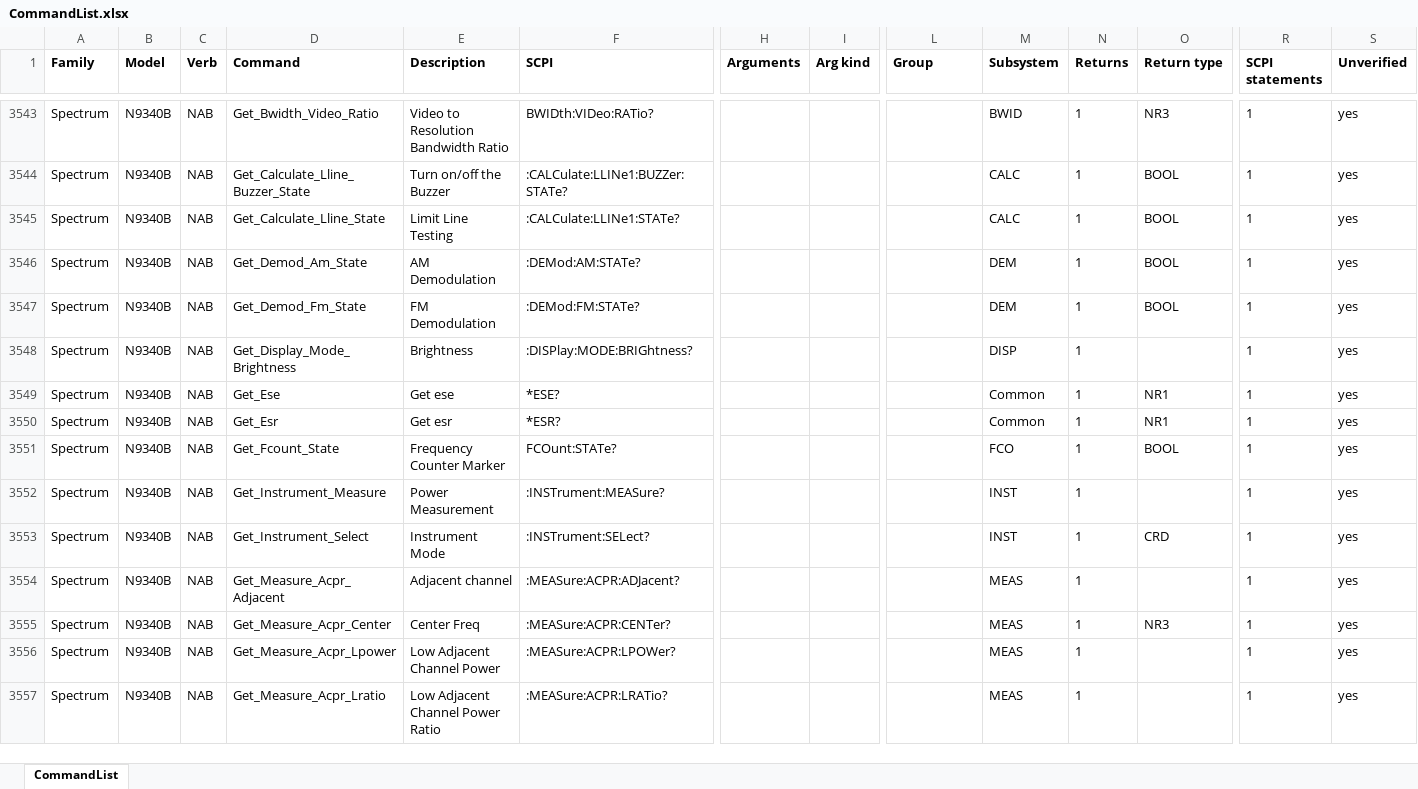
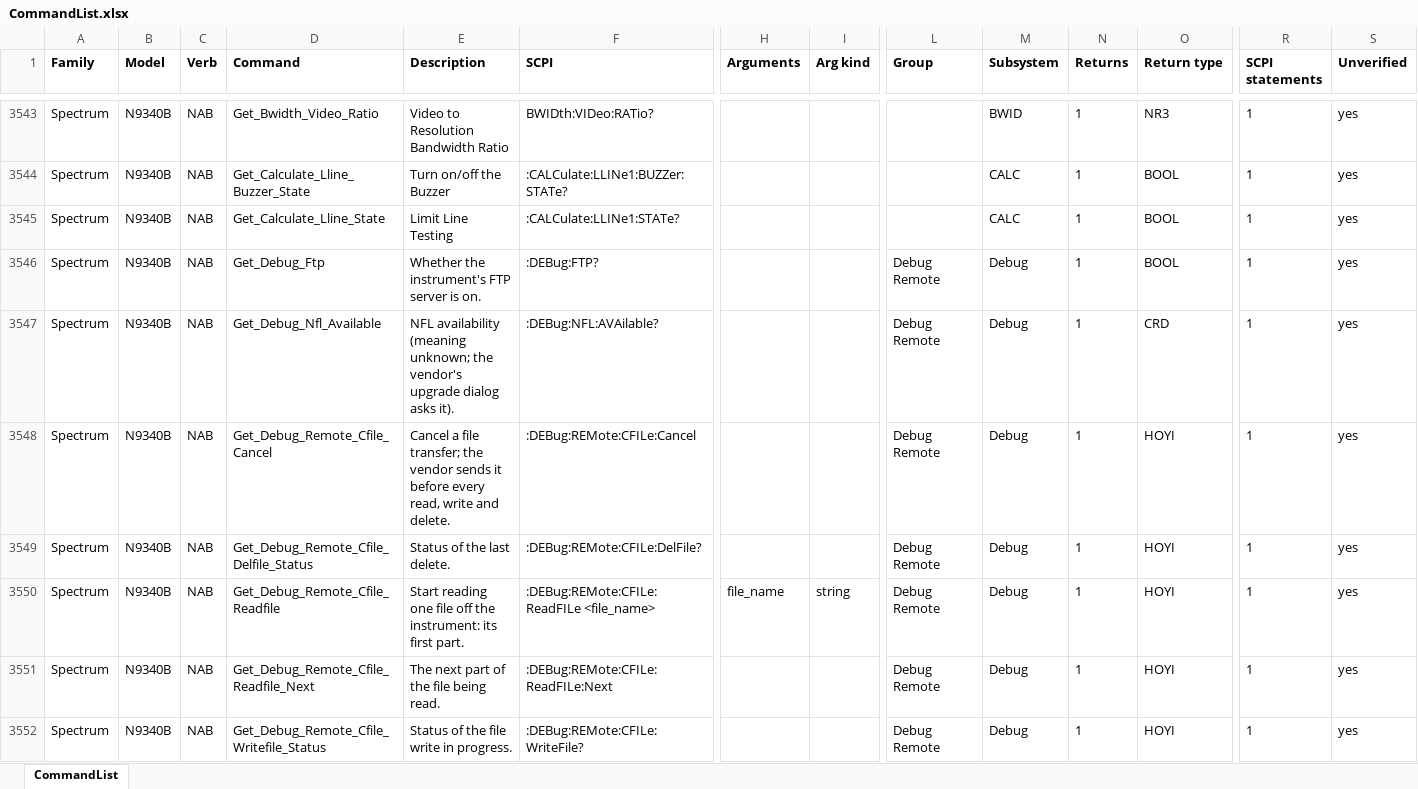
Before and after one commit to LikeDotAudio/APK.plugin.instruments.VISA, an Excel workbook: _komand/CommandList.xlsx, sheet CommandList, drawn as a sheet; only a part is shown, gaps mark what is left out; the shorter side is filled out with more unchanged rows; values as stored, in another font and other column widths than the file's, no borders; rows hold the shown columns only; the diff covers the shown part only; the diff names each change by its address in the sheet, - before the commit and + after, or states it on an @@ line.

Commit message:
N9340B: add debug remote HOYI frame commands and model_only schema flag

```diff
--- a/_komand/CommandList.xlsx (sheet CommandList)
+++ b/_komand/CommandList.xlsx (sheet CommandList)
+row 3546: Spectrum | N9340B | NAB | Get_Debug_Ftp | Whether the instrument's FTP server is on. | :DEBug:FTP? |  |  | Debug Remote | Debug | 1 | BOOL | 1 | yes
+row 3547: Spectrum | N9340B | NAB | Get_Debug_Nfl_Available | NFL availability (meaning unknown; the vendor's upgrade dialog asks it). | :DEBug:NFL:AVAilable? |  |  | Debug Remote | Debug | 1 | CRD | 1 | yes
+row 3548: Spectrum | N9340B | NAB | Get_Debug_Remote_Cfile_Cancel | Cancel a file transfer; the vendor sends it before every read, write and delete. | :DEBug:REMote:CFILe:Cancel |  |  | Debug Remote | Debug | 1 | HOYI | 1 | yes
+row 3549: Spectrum | N9340B | NAB | Get_Debug_Remote_Cfile_Delfile_Status | Status of the last delete. | :DEBug:REMote:CFILe:DelFile? |  |  | Debug Remote | Debug | 1 | HOYI | 1 | yes
+row 3550: Spectrum | N9340B | NAB | Get_Debug_Remote_Cfile_Readfile | Start reading one file off the instrument: its first part. | :DEBug:REMote:CFILe:ReadFILe <file_name> | file_name | string | Debug Remote | Debug | 1 | HOYI | 1 | yes
+row 3551: Spectrum | N9340B | NAB | Get_Debug_Remote_Cfile_Readfile_Next | The next part of the file being read. | :DEBug:REMote:CFILe:ReadFILe:Next |  |  | Debug Remote | Debug | 1 | HOYI | 1 | yes
+row 3552: Spectrum | N9340B | NAB | Get_Debug_Remote_Cfile_Writefile_Status | Status of the file write in progress. | :DEBug:REMote:CFILe:WriteFile? |  |  | Debug Remote | Debug | 1 | HOYI | 1 | yes
```
Also changed, not shown: 10 added rows elsewhere in this sheet, 7 other files.
